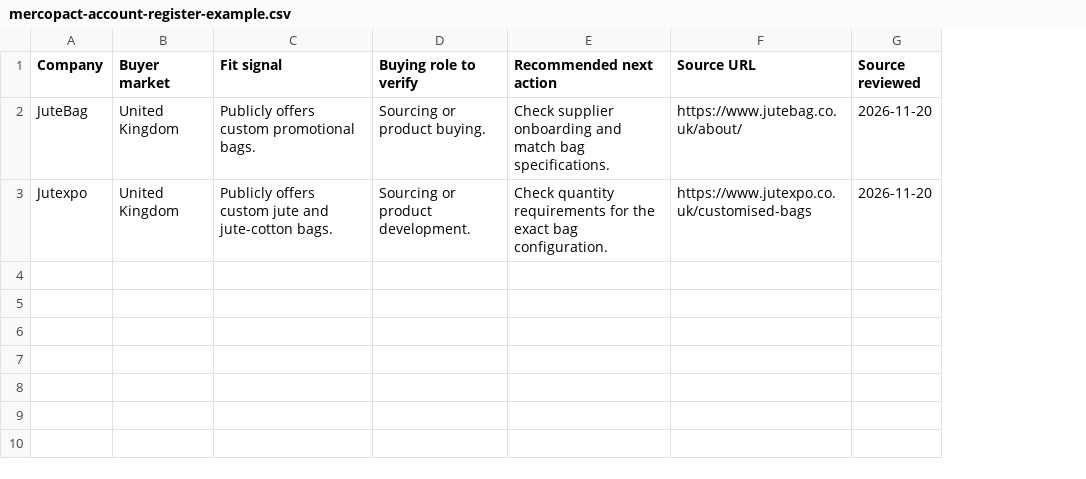
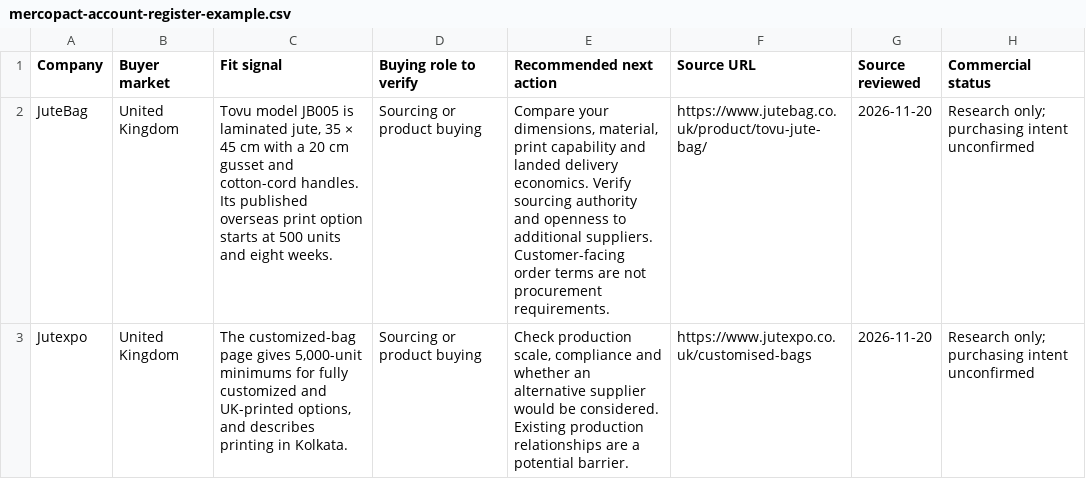
Before and after one commit to injamhaqq/mercopact-website, a CSV file: assets/examples/mercopact-account-register-example.csv, drawn as a sheet; the diff names each change by its address in the sheet, - before the commit and + after, or states it on an @@ line.

Commit message:
Publish evidence-backed commercial research and buyer brief samples

```diff
--- a/assets/examples/mercopact-account-register-example.csv
+++ b/assets/examples/mercopact-account-register-example.csv
+column H (Commercial status), rows 2-3: Research only; purchasing intent unconfirmed | Research only; purchasing intent unconfirmed
-C2 (Fit signal): Publicly offers custom promotional bags.
+C2 (Fit signal): Tovu model JB005 is laminated jute, 35 × 45 cm with a 20 cm gusset and cotton-cord handles. Its published overseas print option starts at 500 units and eight weeks.
-D2 (Buying role to verify): Sourcing or product buying.
+D2 (Buying role to verify): Sourcing or product buying
-E2 (Recommended next action): Check supplier onboarding and match bag specifications.
+E2 (Recommended next action): Compare your dimensions, material, print capability and landed delivery economics. Verify sourcing authority and openness to additional suppliers. Customer-facing order terms are not procurement requirements.
-F2 (Source URL): https://www.jutebag.co.uk/about/
+F2 (Source URL): https://www.jutebag.co.uk/product/tovu-jute-bag/
-C3 (Fit signal): Publicly offers custom jute and jute-cotton bags.
+C3 (Fit signal): The customized-bag page gives 5,000-unit minimums for fully customized and UK-printed options, and describes printing in Kolkata.
-D3 (Buying role to verify): Sourcing or product development.
+D3 (Buying role to verify): Sourcing or product buying
-E3 (Recommended next action): Check quantity requirements for the exact bag configuration.
+E3 (Recommended next action): Check production scale, compliance and whether an alternative supplier would be considered. Existing production relationships are a potential barrier.
```
Also changed, not shown: 8 other files.
